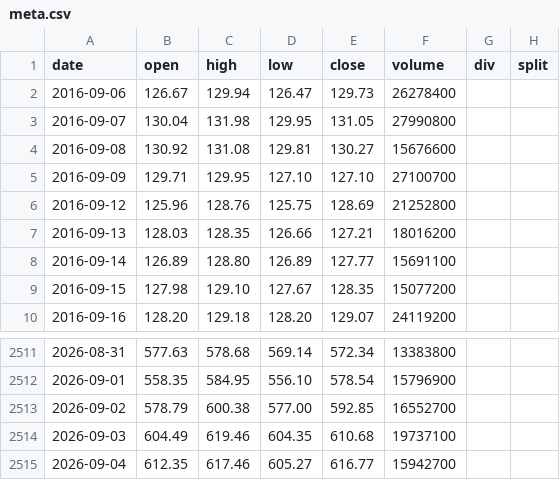
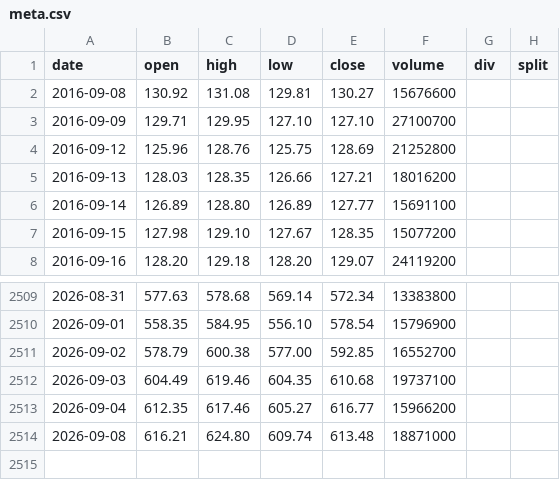
Before and after one commit to yennanliu/finance_data, a CSV file: data/prices/meta.csv, drawn as a sheet; only a part is shown, gaps mark what is left out.

```diff
--- a/data/prices/meta.csv
+++ b/data/prices/meta.csv
@@ -1,4 +1,2 @@
 date,open,high,low,close,volume,div,split
-2016-09-06,126.67,129.94,126.47,129.73,26278400,,
-2016-09-07,130.04,131.98,129.95,131.05,27990800,,
 2016-09-08,130.92,131.08,129.81,130.27,15676600,,
@@ -2514,2 +2512,3 @@ date,open,high,low,close,volume,div,split
 2026-09-03,604.49,619.46,604.35,610.68,19737100,,
-2026-09-04,612.35,617.46,605.27,616.77,15942700,,
+2026-09-04,612.35,617.46,605.27,616.77,15966200,,
+2026-09-08,616.21,624.80,609.74,613.48,18871000,,
```
Also changed, not shown: data/prices/nbis.csv, data/prices/pltr.csv, 35 other files.
